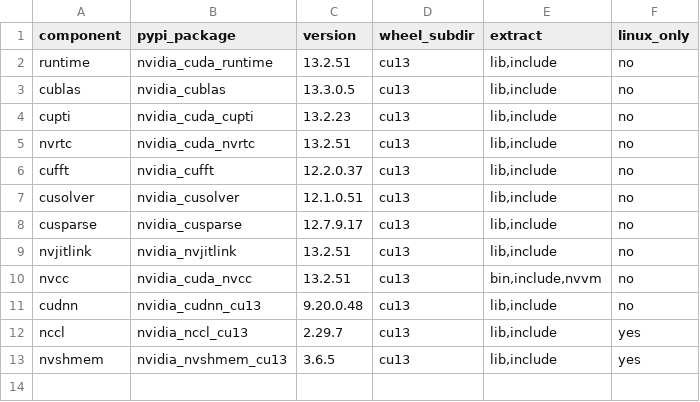
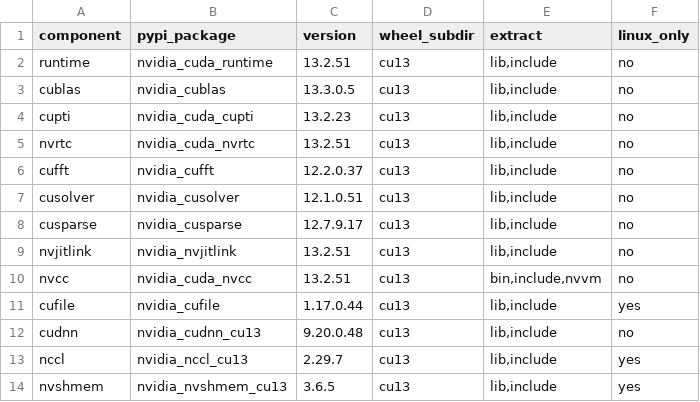
Before and after one commit to mlverse/cudatoolkit, a TSV file: cuda13.2/inst/components.tsv, drawn as a sheet; the diff names each change by its address in the sheet, - before the commit and + after, or states it on an @@ line.

```diff
--- a/cuda13.2/inst/components.tsv
+++ b/cuda13.2/inst/components.tsv
+row 11: cufile | nvidia_cufile | 1.17.0.44 | cu13 | lib,include | yes
```
Also changed, not shown: cuda12.6/inst/components.tsv, cuda12.8/inst/components.tsv, 2 other files.
